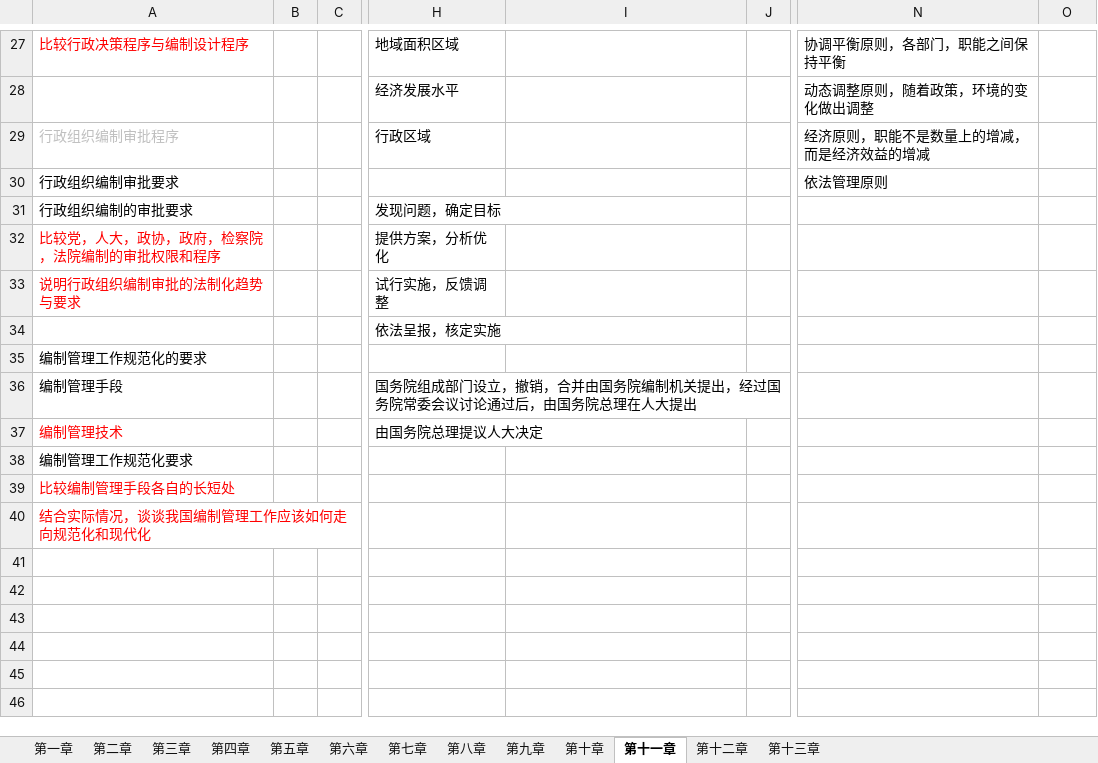
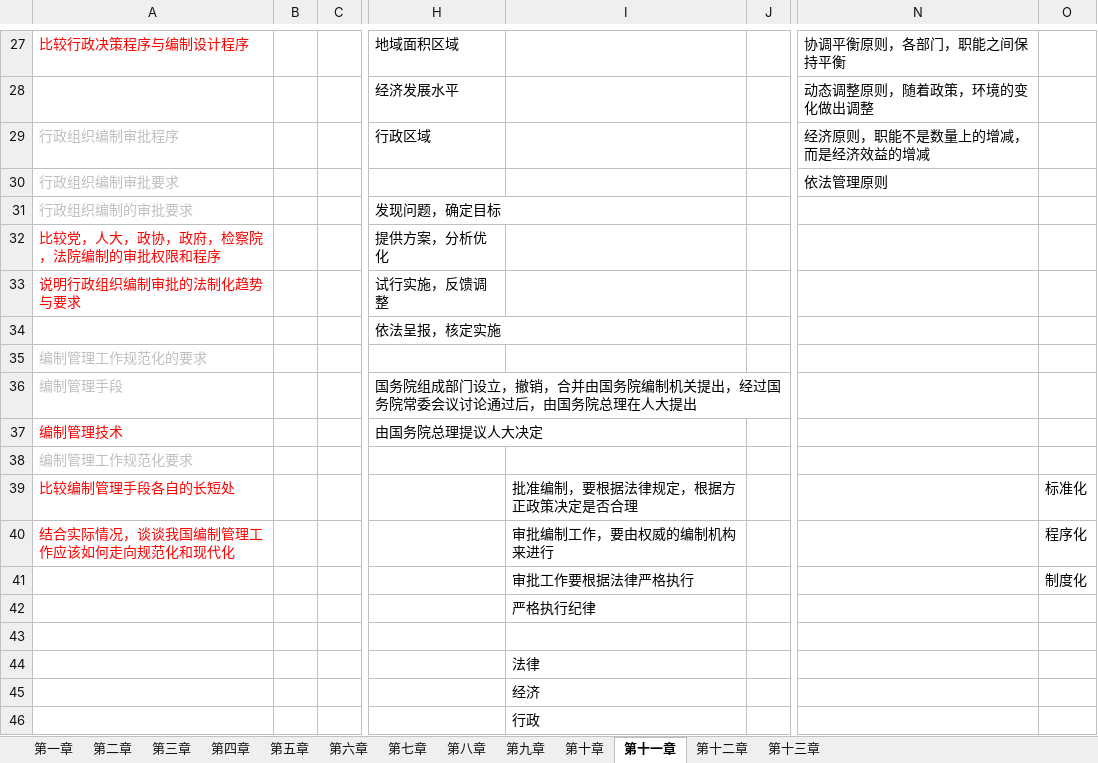
Before and after one commit to xieshiwei/ZK, an Excel workbook: ZZZZLL/zzzzll.xlsx, sheet 第十一章, drawn as a sheet; only a part is shown, gaps mark what is left out; values as stored, in another font and other column widths than the file's, no borders; rows hold the shown columns only; the diff names each change by its address in the sheet, - before the commit and + after, or states it on an @@ line.

```diff
--- a/ZZZZLL/zzzzll.xlsx (sheet 第十一章)
+++ b/ZZZZLL/zzzzll.xlsx (sheet 第十一章)
-A30:A31 text colour: black
+A30:A31 text colour: #BFBFBF
-A35:A36 text colour: black
+A35:A36 text colour: #BFBFBF
-A38 text colour: black
+A38 text colour: #BFBFBF
-I39: (empty)
+I39: 批准编制，要根据法律规定，根据方正政策决定是否合理
-O39: (empty)
+O39: 标准化
-I40: (empty)
+I40: 审批编制工作，要由权威的编制机构来进行
-O40: (empty)
+O40: 程序化
+row 41:  |  |  |  | 审批工作要根据法律严格执行 |  |  | 制度化
+row 42:  |  |  |  | 严格执行纪律
+row 43: (empty)
+row 44:  |  |  |  | 法律
+row 45:  |  |  |  | 经济
+row 46:  |  |  |  | 行政
```
Also changed, not shown: sheet 第十章.
